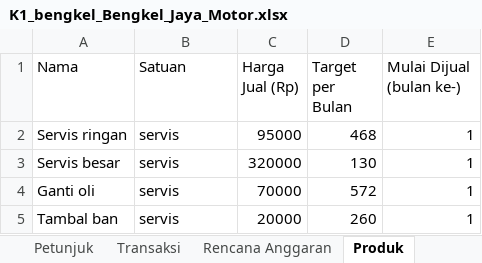
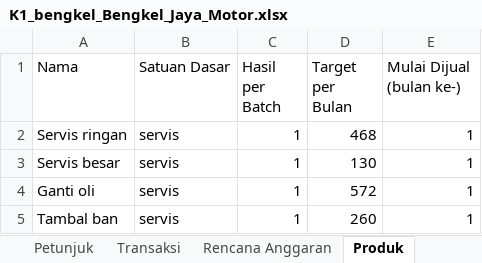
Before and after one commit to adsurkasur/Mankeu, an Excel workbook: docs/evidence/2026-10-22_simulasi_skala_umkm/K1_bengkel_Bengkel_Jaya_Motor.xlsx, sheet Produk, drawn as a sheet; values as stored, in another font and other column widths than the file's, no borders; the diff names each change by its address in the sheet, - before the commit and + after, or states it on an @@ line.

```diff
--- a/docs/evidence/2026-10-22_simulasi_skala_umkm/K1_bengkel_Bengkel_Jaya_Motor.xlsx (sheet Produk)
+++ b/docs/evidence/2026-10-22_simulasi_skala_umkm/K1_bengkel_Bengkel_Jaya_Motor.xlsx (sheet Produk)
-B1: Satuan
+B1: Satuan Dasar
-C1: Harga Jual (Rp)
+C1: Hasil per Batch
-C2 (Hasil per Batch): 95000
+C2 (Hasil per Batch): 1
-C3 (Hasil per Batch): 320000
+C3 (Hasil per Batch): 1
-C4 (Hasil per Batch): 70000
+C4 (Hasil per Batch): 1
-C5 (Hasil per Batch): 20000
+C5 (Hasil per Batch): 1
```
Also changed, not shown: sheet Resep Produk, sheet Transaksi, sheet Stok Barang, other sheet tabs, app/src/androidTest/assets/simulasi/K1_bengkel_Bengkel_Jaya_Motor.xlsx, docs/evidence/2026-10-22_simulasi_skala_umkm/M1_warung_Warung_Bu_Ani.xlsx, 15 other files.
